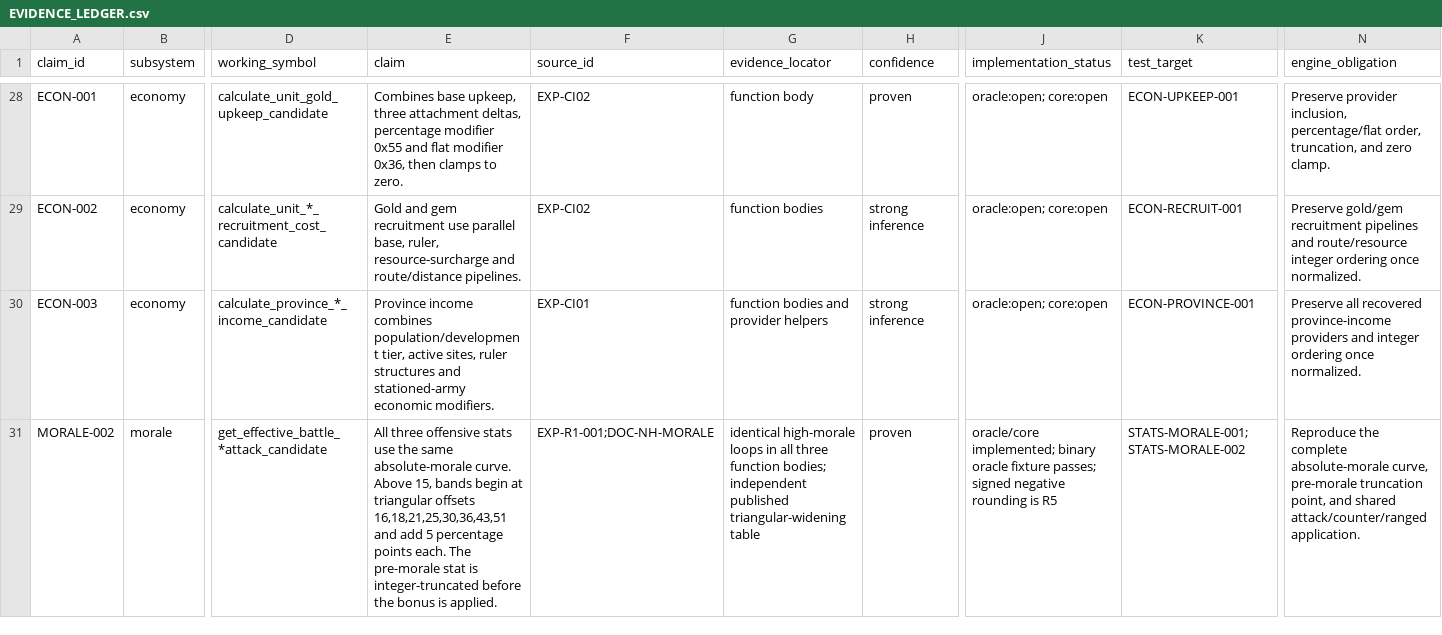
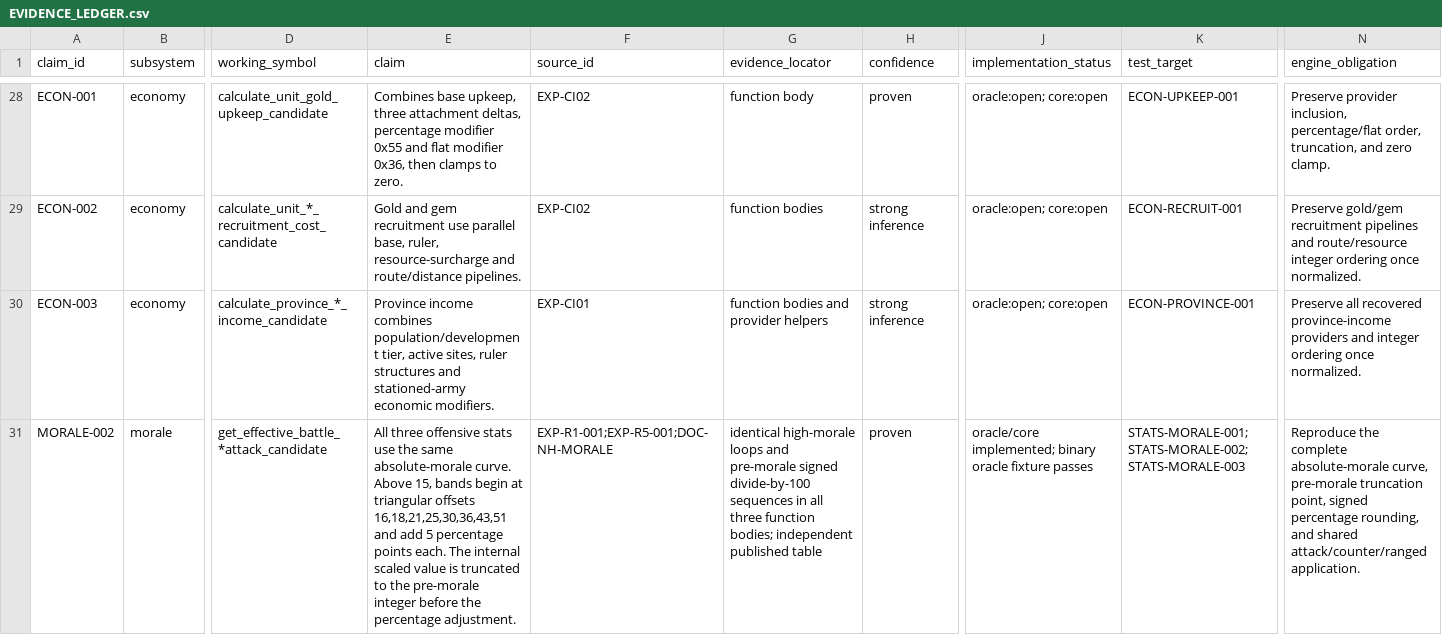
Before and after one commit to DanTimson/project_ego, a CSV file: docs/EVIDENCE_LEDGER.csv, drawn as a sheet; only a part is shown, gaps mark what is left out; the diff covers the shown part only; the diff names each change by its address in the sheet, - before the commit and + after, or states it on an @@ line.

```diff
--- a/docs/EVIDENCE_LEDGER.csv
+++ b/docs/EVIDENCE_LEDGER.csv
-E31 (claim): …each. The pre-morale stat is integer-truncated before the bonus is applied.
+E31 (claim): …each. The internal scaled value is truncated to the pre-morale integer before the percentage adjustment.
-F31 (source_id): EXP-R1-001;DOC-NH-MORALE
+F31 (source_id): EXP-R1-001;EXP-R5-001;DOC-NH-MORALE
-G31 (evidence_locator): …high-morale loops in all three function bodies; independent published triangular-widening table
+G31 (evidence_locator): …high-morale loops and pre-morale signed divide-by-100 sequences in all three function bodies; independent published table
-J31 (implementation_status): …oracle fixture passes; signed negative rounding is R5
+J31 (implementation_status): …oracle fixture passes
-K31 (test_target): STATS-MORALE-001;STATS-MORALE-002
+K31 (test_target): STATS-MORALE-001;STATS-MORALE-002;STATS-MORALE-003
-N31 (engine_obligation): …truncation point, and shared…
+N31 (engine_obligation): …truncation point, signed percentage rounding, and shared…
```
Also changed, not shown: 9 edited cells elsewhere in this file, docs/EVIDENCE_SOURCES.csv, 6 other files.
